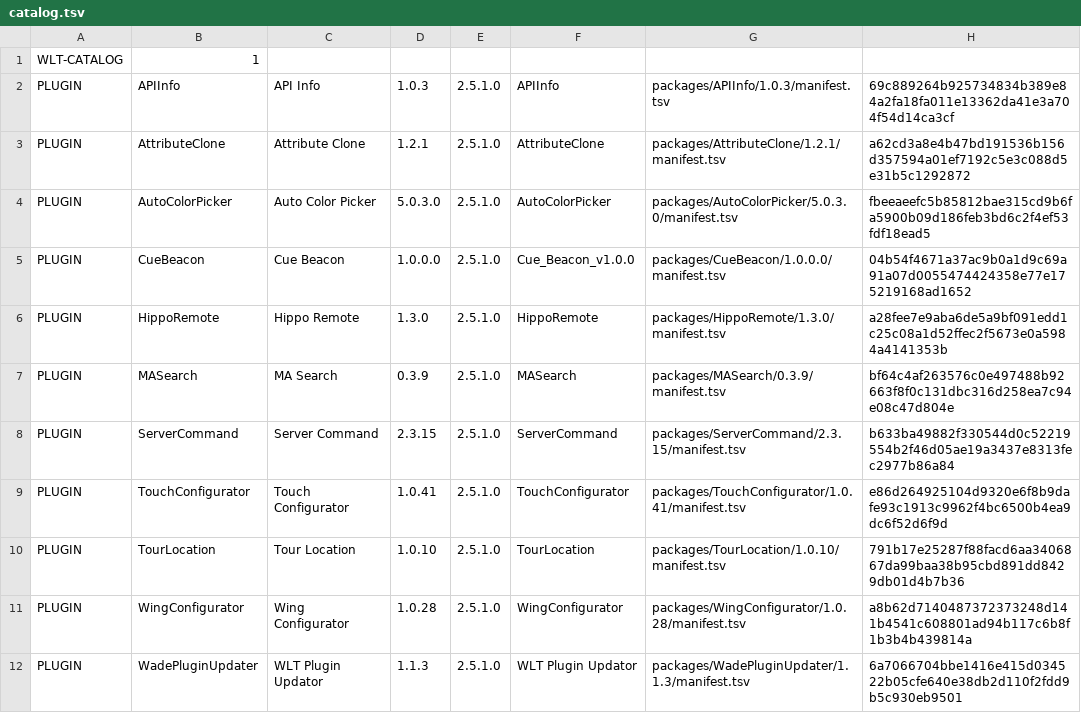
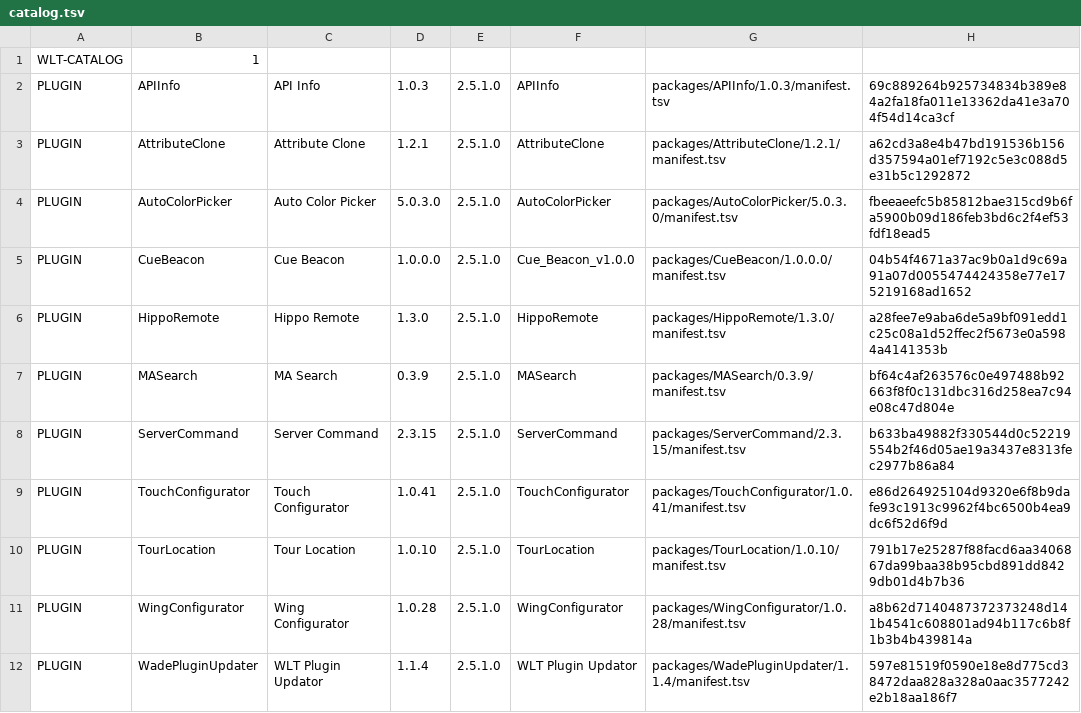
Before and after one commit to tmoose95/WadeLightingTools, a TSV file: catalog.tsv, drawn as a sheet.

Commit message:
Release WLT Plugin Updator 1.1.4: measured progress, monitor view and repair

```diff
--- a/catalog.tsv
+++ b/catalog.tsv
@@ -11,2 +11,2 @@ PLUGIN	TourLocation	Tour Location	1.0.10	2.5.1.0	TourLocation	packages/TourLocat
 PLUGIN	WingConfigurator	Wing Configurator	1.0.28	2.5.1.0	WingConfigurator	packages/WingConfigurator/1.0.28/manifest.tsv	a8b62d7140487372373248d141b4541c608801ad94b117c6b8f1b3b4b439814a
-PLUGIN	WadePluginUpdater	WLT Plugin Updator	1.1.3	2.5.1.0	WLT Plugin Updator	packages/WadePluginUpdater/1.1.3/manifest.tsv	6a7066704bbe1416e415d034522b05cfe640e38db2d110f2fdd9b5c930eb9501
+PLUGIN	WadePluginUpdater	WLT Plugin Updator	1.1.4	2.5.1.0	WLT Plugin Updator	packages/WadePluginUpdater/1.1.4/manifest.tsv	597e81519f0590e18e8d775cd38472daa828a328a0aac3577242e2b18aa186f7
```
Also changed, not shown: 3 other files.
